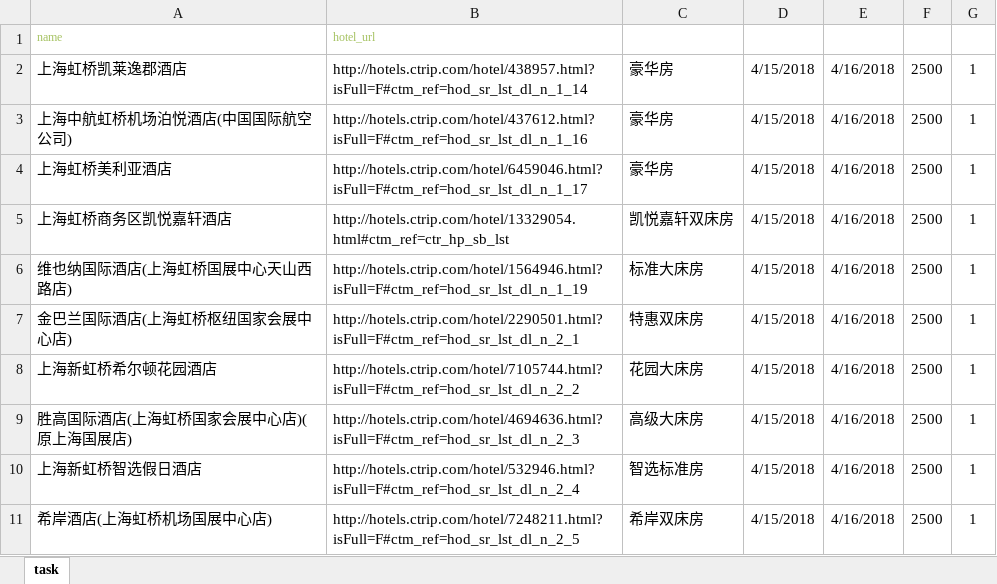
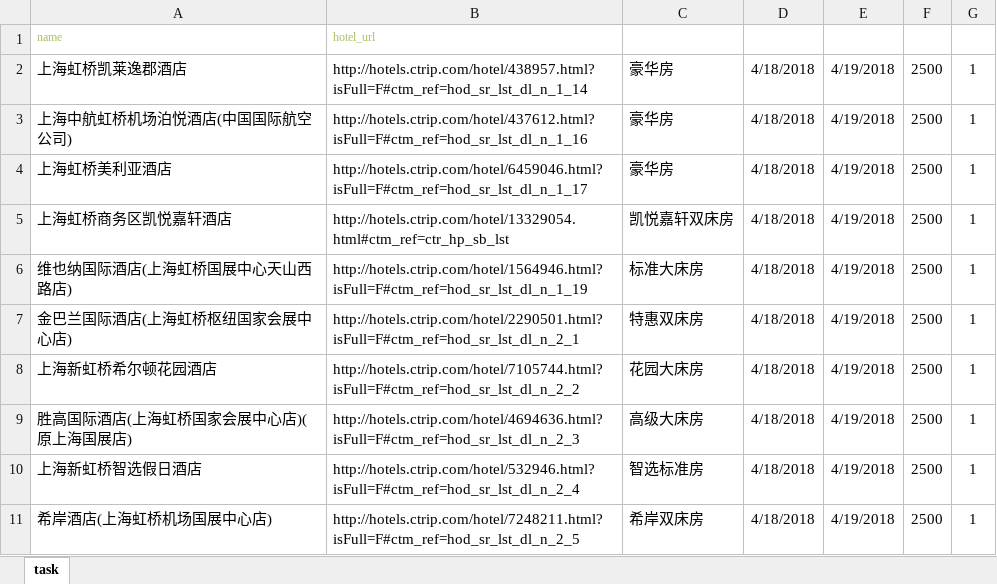
Before and after one commit to cloudersjun/tutorial, an Excel workbook: scrapy_xc/spiders/tasks.xlsx, sheet task, drawn as a sheet; values as stored, in another font and other column widths than the file's, no borders; the diff names each change by its address in the sheet, - before the commit and + after, or states it on an @@ line.

```diff
--- a/scrapy_xc/spiders/tasks.xlsx (sheet task)
+++ b/scrapy_xc/spiders/tasks.xlsx (sheet task)
-D2:D11: 4/15/2018
+D2:D11: 4/18/2018
-E2:E11: 4/16/2018
+E2:E11: 4/19/2018
```
Also changed, not shown: 2 other files.
